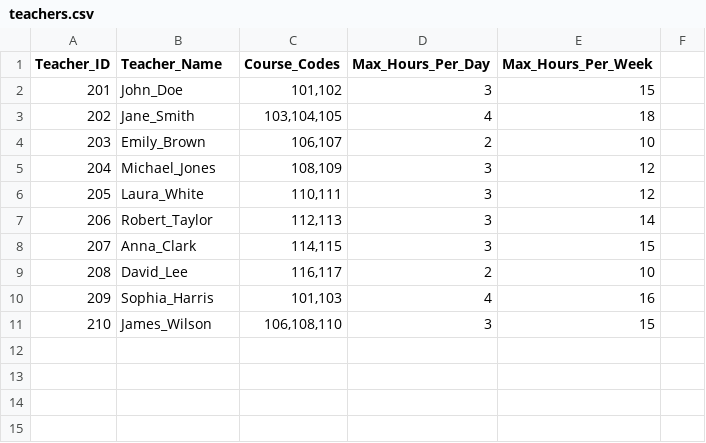
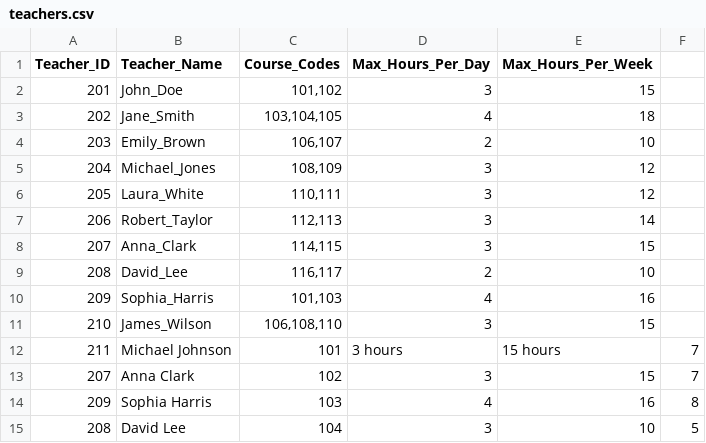
Before and after one commit to Joannapapad/AI-exercise, a CSV file: files/teachers.csv, drawn as a sheet; the diff names each change by its address in the sheet, - before the commit and + after, or states it on an @@ line.

Commit message:
Update teachers.csv

```diff
--- a/files/teachers.csv
+++ b/files/teachers.csv
+row 12: 211 | Michael Johnson | 101 | 3 hours | 15 hours | 7
+row 13: 207 | Anna Clark | 102 | 3 | 15 | 7
+row 14: 209 | Sophia Harris | 103 | 4 | 16 | 8
+row 15: 208 | David Lee | 104 | 3 | 10 | 5
```
